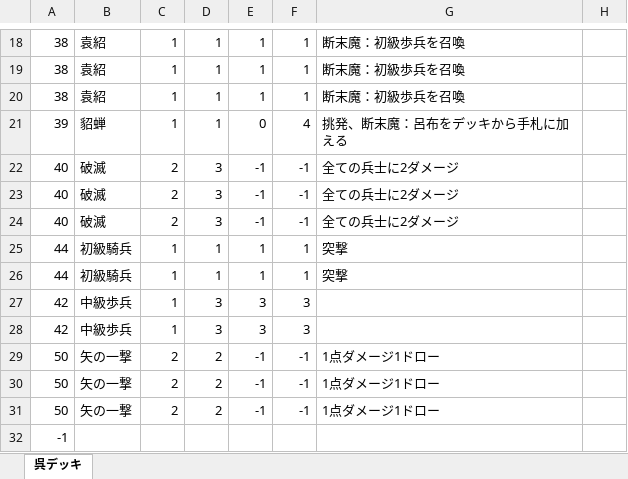
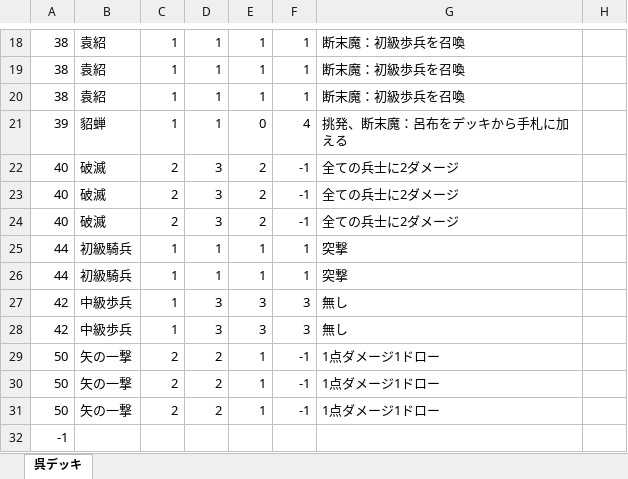
Before and after one commit to kainAlbert/DarknessGame, an Excel workbook: txt/gun.xlsx, sheet 呉デッキ, drawn as a sheet; only a part is shown, gaps mark what is left out; values as stored, in another font and other column widths than the file's, no borders; the diff names each change by its address in the sheet, - before the commit and + after, or states it on an @@ line.

```diff
--- a/txt/gun.xlsx (sheet 呉デッキ)
+++ b/txt/gun.xlsx (sheet 呉デッキ)
-E22:E24: -1
+E22:E24: 2
-G27:G28: (empty)
+G27:G28: 無し
-E29:E31: -1
+E29:E31: 1
```
Also changed, not shown: txt/cardlist.xlsm, txt/gi.xlsx, 35 other files.
